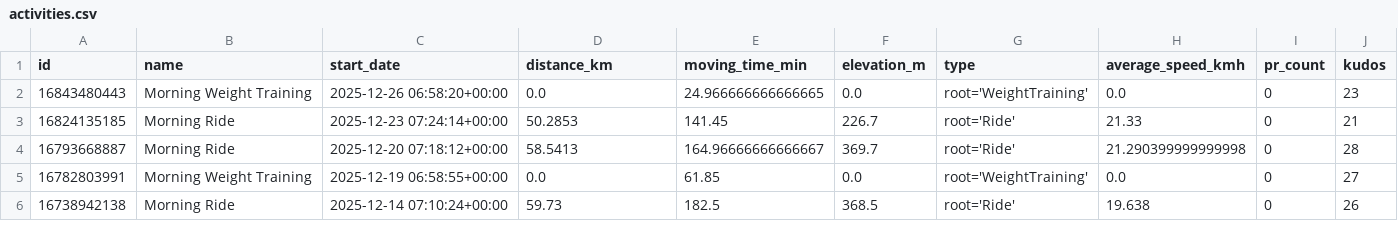
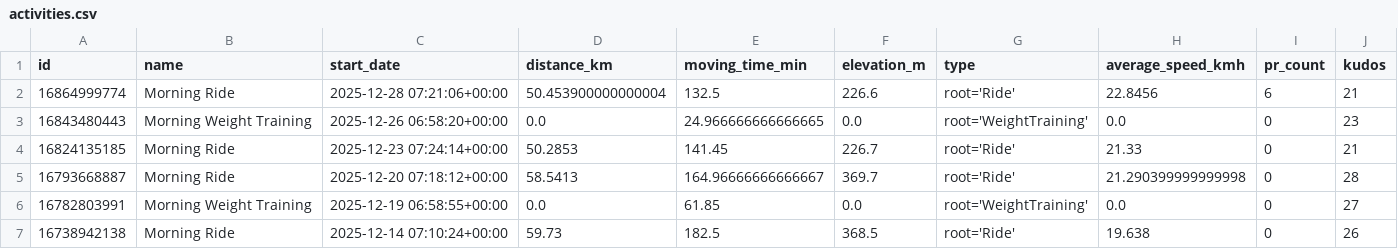
Before and after one commit to ak91hu/HumbleBragDashboard, a CSV file: data/activities.csv, drawn as a sheet; only a part is shown.

Commit message:
Auto-update Strava data

```diff
--- a/data/activities.csv
+++ b/data/activities.csv
@@ -1,2 +1,3 @@
 id,name,start_date,distance_km,moving_time_min,elevation_m,type,average_speed_kmh,pr_count,kudos
+16864999774,Morning Ride,2025-12-28 07:21:06+00:00,50.453900000000004,132.5,226.6,root='Ride',22.8456,6,21
 16843480443,Morning Weight Training,2025-12-26 06:58:20+00:00,0.0,24.966666666666665,0.0,root='WeightTraining',0.0,0,23
```
